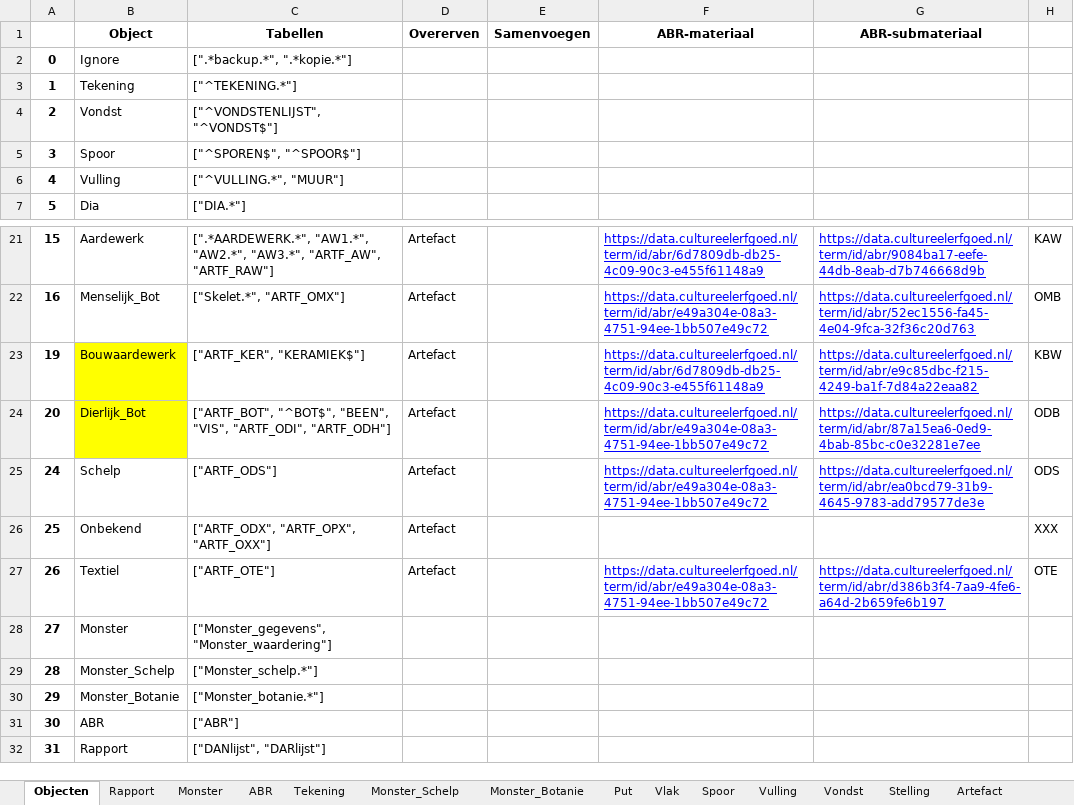
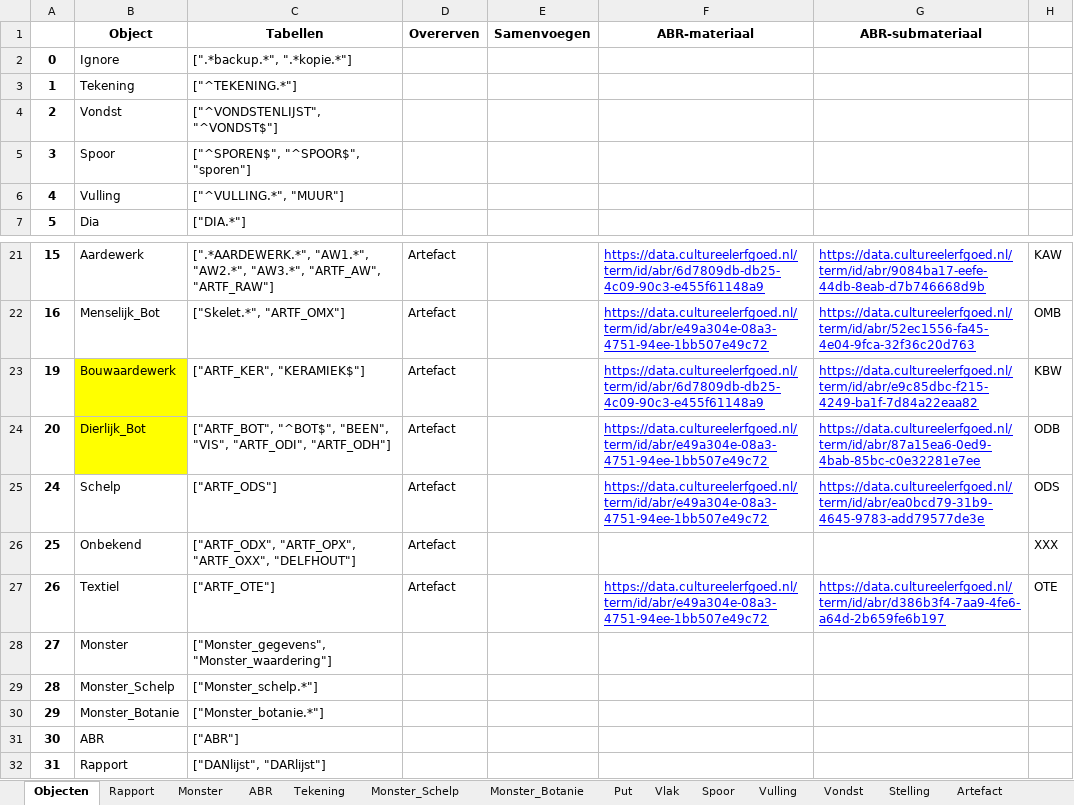
Before and after one commit to brienen/wasstraat_archeologische_data, an Excel workbook: data/wasstraat_config/Wasstraat_Config_HarmonizeV3.xlsx, sheet Objecten, drawn as a sheet; only a part is shown, gaps mark what is left out; values as stored, in another font and other column widths than the file's, no borders; the diff names each change by its address in the sheet, - before the commit and + after, or states it on an @@ line.

```diff
--- a/data/wasstraat_config/Wasstraat_Config_HarmonizeV3.xlsx (sheet Objecten)
+++ b/data/wasstraat_config/Wasstraat_Config_HarmonizeV3.xlsx (sheet Objecten)
-C5 (Tabellen): ["^SPOREN$", "^SPOOR$"]
+C5 (Tabellen): ["^SPOREN$", "^SPOOR$", "sporen"]
-C26 (Tabellen): ["ARTF_ODX", "ARTF_OPX", "ARTF_OXX"]
+C26 (Tabellen): ["ARTF_ODX", "ARTF_OPX", "ARTF_OXX", "DELFHOUT"]
```
Also changed, not shown: sheet Artefact, 23 other files.
